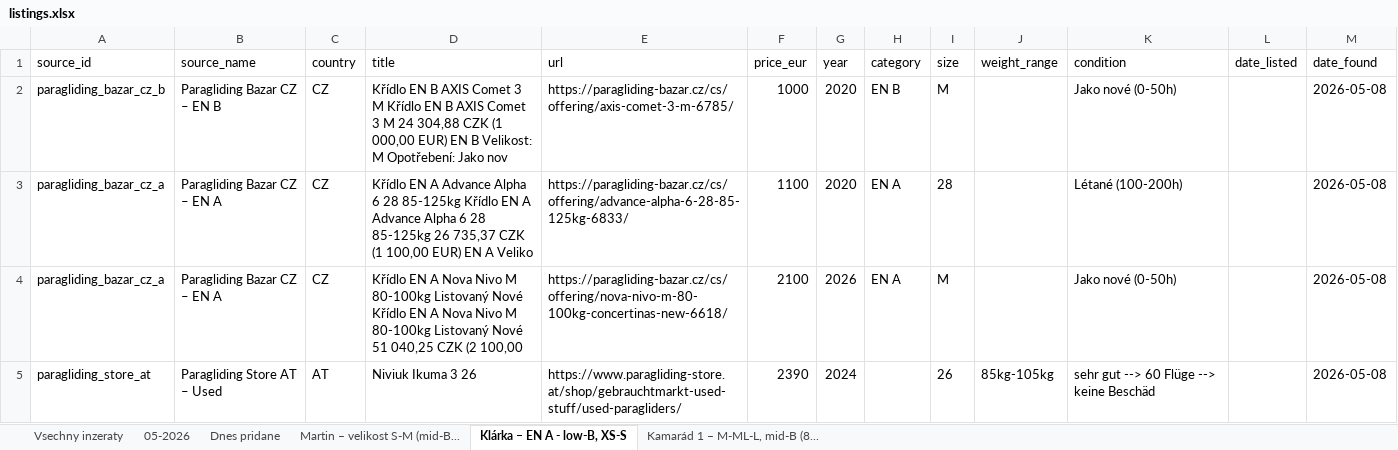
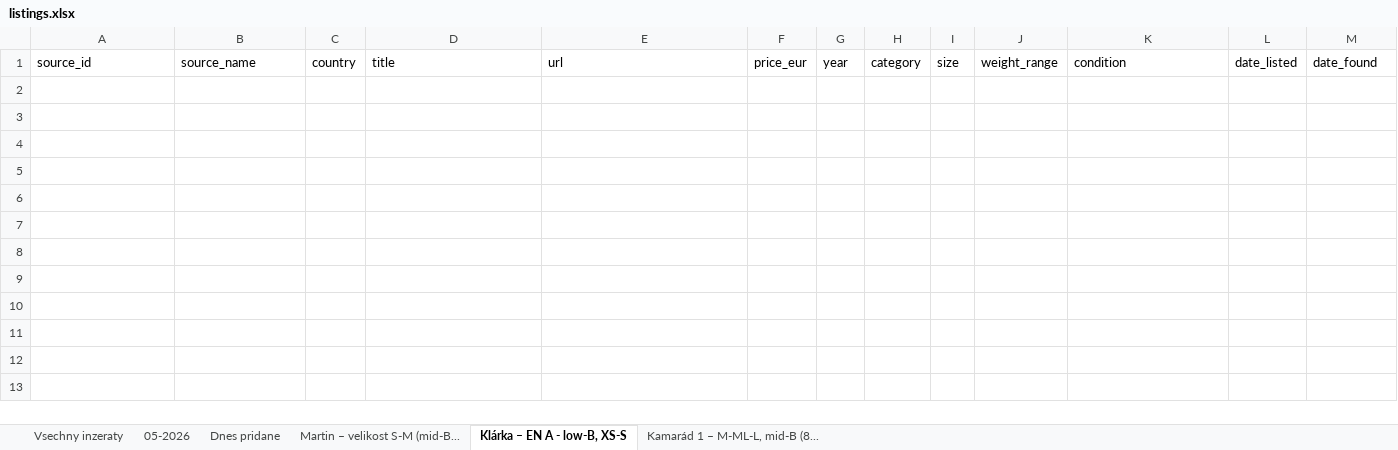
Before and after one commit to zimmema3/paragliding, an Excel workbook: data/bazar_watcher/listings.xlsx, sheet Klárka – EN A - low-B, XS-S, drawn as a sheet; values as stored, in another font and other column widths than the file's, no borders; the diff names each change by its address in the sheet, - before the commit and + after, or states it on an @@ line.

```diff
--- a/data/bazar_watcher/listings.xlsx (sheet Klárka – EN A - low-B, XS-S)
+++ b/data/bazar_watcher/listings.xlsx (sheet Klárka – EN A - low-B, XS-S)
-row 2: paragliding_bazar_cz_b | Paragliding Bazar CZ – EN B | CZ | Křídlo EN B AXIS Comet 3 M Křídlo EN B AXIS Comet 3 M 24 304,88 CZK (1 000,00 EUR) EN B Velikost: M Opotřebení: Jako nov | https://paragliding-bazar.cz/cs/offering/axis-comet-3-m-6785/ | 1000 | 2020 | EN B | M |  | Jako nové (0-50h) |  | 2026-05-08
-row 3: paragliding_bazar_cz_a | Paragliding Bazar CZ – EN A | CZ | Křídlo EN A Advance Alpha 6 28 85-125kg Křídlo EN A Advance Alpha 6 28 85-125kg 26 735,37 CZK (1 100,00 EUR) EN A Veliko | https://paragliding-bazar.cz/cs/offering/advance-alpha-6-28-85-125kg-6833/ | 1100 | 2020 | EN A | 28 |  | Létané (100-200h) |  | 2026-05-08
-row 4: paragliding_bazar_cz_a | Paragliding Bazar CZ – EN A | CZ | Křídlo EN A Nova Nivo M 80-100kg Listovaný Nové Křídlo EN A Nova Nivo M 80-100kg Listovaný Nové 51 040,25 CZK (2 100,00 | https://paragliding-bazar.cz/cs/offering/nova-nivo-m-80-100kg-concertinas-new-6618/ | 2100 | 2026 | EN A | M |  | Jako nové (0-50h) |  | 2026-05-08
-row 5: paragliding_store_at | Paragliding Store AT – Used | AT | Niviuk Ikuma 3 26 | https://www.paragliding-store.at/shop/gebrauchtmarkt-used-stuff/used-paragliders/ | 2390 | 2024 |  | 26 | 85kg-105kg | sehr gut --> 60 Flüge --> keine Beschäd |  | 2026-05-08
```
Also changed, not shown: sheet Dnes pridane, sheet Martin – velikost S-M (mid-B..., sheet 05-2026, sheet Vsechny inzeraty, sheet Kamarád 1 – M-ML-L, mid-B (8..., 1 other file.
